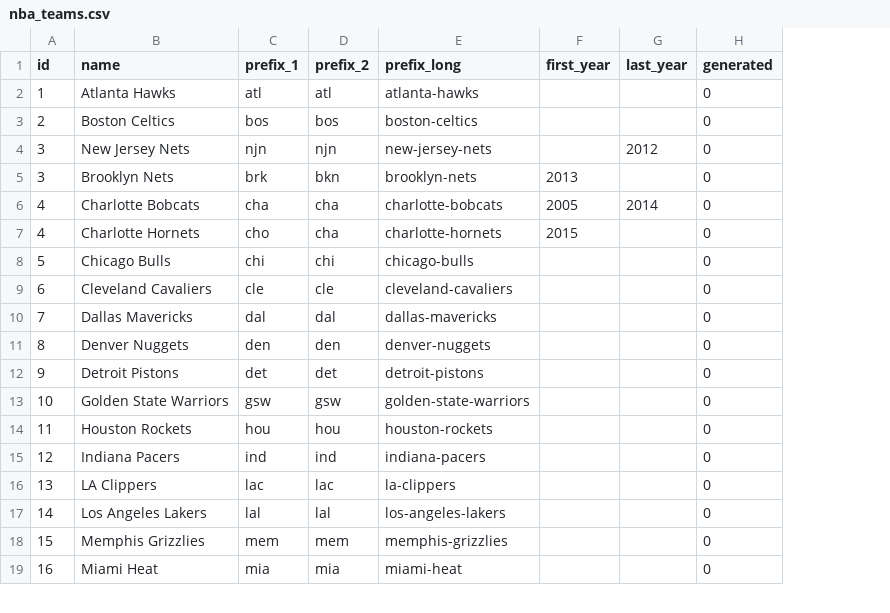
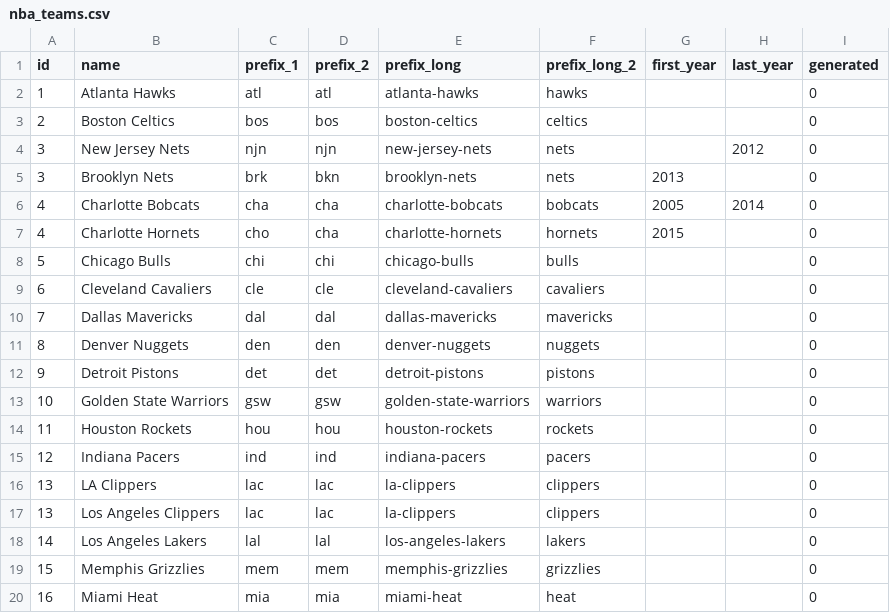
Before and after one commit to GarrinchaNba/nba-stats-aggregator, a CSV file: data/common/nba_teams.csv, drawn as a sheet; only a part is shown; the diff names each change by its address in the sheet, - before the commit and + after, or states it on an @@ line.

Commit message:
init ai + fix photo + fix players + fix team calendar

```diff
--- a/data/common/nba_teams.csv
+++ b/data/common/nba_teams.csv
+column F (prefix_long_2), rows 2-16: hawks | celtics | nets | nets | bobcats | hornets | bulls | cavaliers | mavericks | nuggets | pistons | warriors | rockets | pacers | clippers; rows 18-20: lakers | grizzlies | heat
+row 17: 13 | Los Angeles Clippers | lac | lac | la-clippers | clippers |  |  | 0
```
Also changed, not shown: 40 other files.
